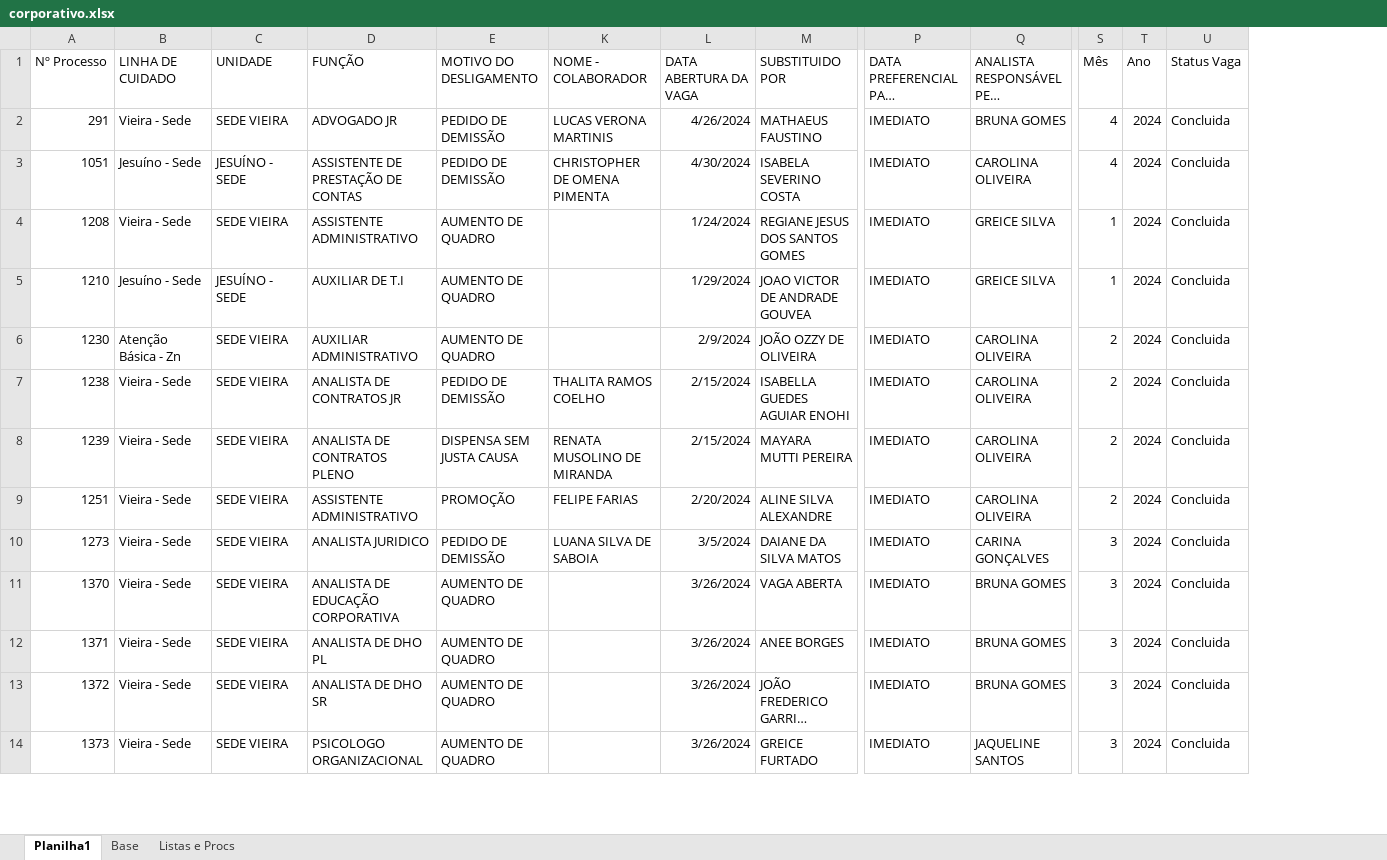
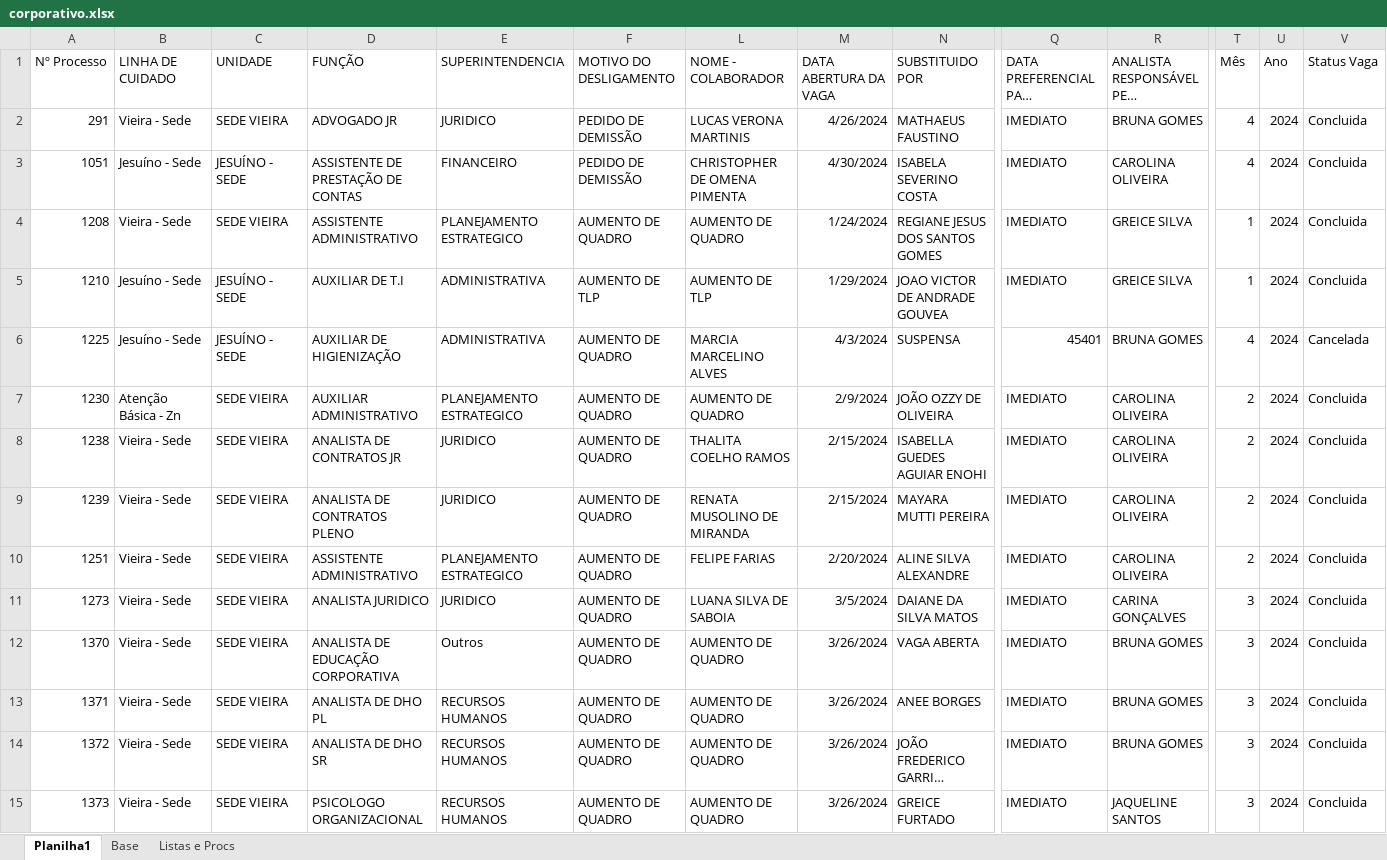
Before and after one commit to madukisp/Dashboard_Vagas_Corporativas_24_25, an Excel workbook: corporativo.xlsx, sheet Planilha1, drawn as a sheet; only a part is shown, gaps mark what is left out; long unchanged cells end in …; values as stored, in another font and other column widths than the file's, no borders; addresses are those after the commit; rows hold the shown columns only; the diff covers the shown part only; the diff names each change by its address in the sheet, - before the commit and + after, or states it on an @@ line.

Commit message:
feat: enhance dashboard with new superintendency charts, improved styling, and updated column definitions

```diff
--- a/corporativo.xlsx (sheet Planilha1)
+++ b/corporativo.xlsx (sheet Planilha1)
+column E (SUPERINTENDENCIA), rows 2-5: JURIDICO | FINANCEIRO | PLANEJAMENTO ESTRATEGICO | ADMINISTRATIVA; rows 7-15: PLANEJAMENTO ESTRATEGICO | JURIDICO | JURIDICO | PLANEJAMENTO ESTRATEGICO | JURIDICO | Outros | RECURSOS HUMANOS | RECURSOS HUMANOS | RECURSOS HUMANOS
-L4 (NOME - COLABORADOR): (empty)
+L4 (NOME - COLABORADOR): AUMENTO DE QUADRO
-F5 (MOTIVO DO DESLIGAMENTO): AUMENTO DE QUADRO
+F5 (MOTIVO DO DESLIGAMENTO): AUMENTO DE TLP
-L5 (NOME - COLABORADOR): (empty)
+L5 (NOME - COLABORADOR): AUMENTO DE TLP
+row 6: 1225 | Jesuíno - Sede | JESUÍNO - SEDE | AUXILIAR DE HIGIENIZAÇÃO | ADMINISTRATIVA | AUMENTO DE QUADRO | MARCIA MARCELINO ALVES | 4/3/2024 | SUSPENSA | 45401 | BRUNA GOMES | 4 | 2024 | Cancelada
-L7 (NOME - COLABORADOR): (empty)
+L7 (NOME - COLABORADOR): AUMENTO DE QUADRO
-F8 (MOTIVO DO DESLIGAMENTO): PEDIDO DE DEMISSÃO
+F8 (MOTIVO DO DESLIGAMENTO): AUMENTO DE QUADRO
-L8 (NOME - COLABORADOR): THALITA RAMOS COELHO
+L8 (NOME - COLABORADOR): THALITA COELHO RAMOS
-F9 (MOTIVO DO DESLIGAMENTO): DISPENSA SEM JUSTA CAUSA
+F9 (MOTIVO DO DESLIGAMENTO): AUMENTO DE QUADRO
-F10 (MOTIVO DO DESLIGAMENTO): PROMOÇÃO
+F10 (MOTIVO DO DESLIGAMENTO): AUMENTO DE QUADRO
-F11 (MOTIVO DO DESLIGAMENTO): PEDIDO DE DEMISSÃO
+F11 (MOTIVO DO DESLIGAMENTO): AUMENTO DE QUADRO
-L12:L15 (NOME - COLABORADOR): (empty)
+L12:L15 (NOME - COLABORADOR): AUMENTO DE QUADRO
```
Also changed, not shown: 63 edited cells elsewhere in this sheet, sheet Base, hidden cells, 4 other files.
